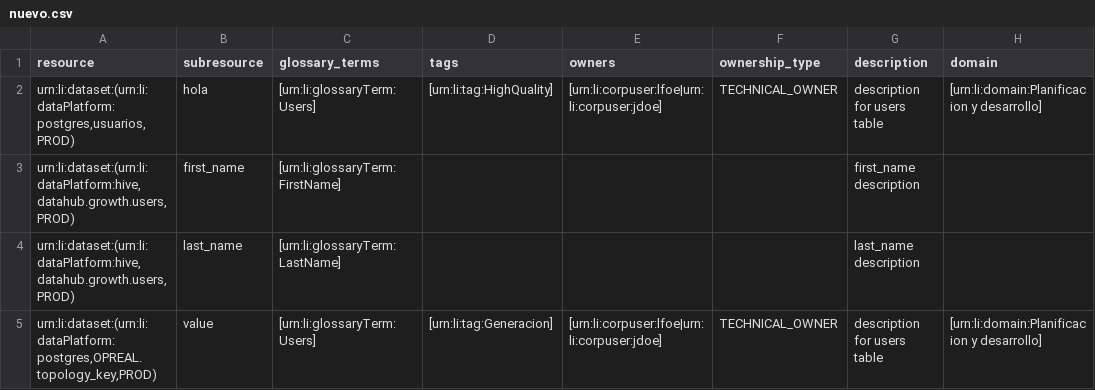
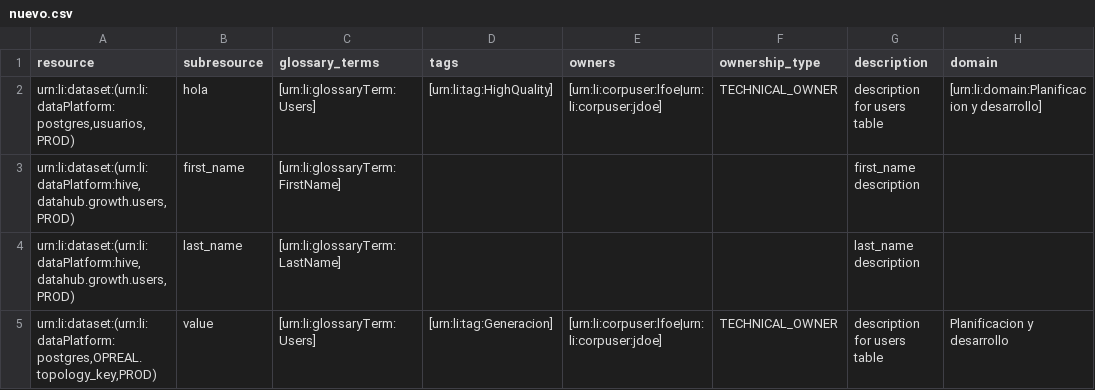
Before and after one commit to carlospetry77/files, a CSV file: nuevo.csv, drawn as a sheet.

Commit message:
Update nuevo.csv

```diff
--- a/nuevo.csv
+++ b/nuevo.csv
@@ -4,2 +4,2 @@ resource,subresource,glossary_terms,tags,owners,ownership_type,description,domai
 "urn:li:dataset:(urn:li:dataPlatform:hive,datahub.growth.users,PROD)",last_name,[urn:li:glossaryTerm:LastName],,,,"last_name description"
-"urn:li:dataset:(urn:li:dataPlatform:postgres,OPREAL.topology_key,PROD)",value,[urn:li:glossaryTerm:Users],[urn:li:tag:Generacion],[urn:li:corpuser:lfoe|urn:li:corpuser:jdoe],TECHNICAL_OWNER,"description for users table",[urn:li:domain:Planificacion y desarrollo]
+"urn:li:dataset:(urn:li:dataPlatform:postgres,OPREAL.topology_key,PROD)",value,[urn:li:glossaryTerm:Users],[urn:li:tag:Generacion],[urn:li:corpuser:lfoe|urn:li:corpuser:jdoe],TECHNICAL_OWNER,"description for users table","Planificacion y desarrollo"
```
